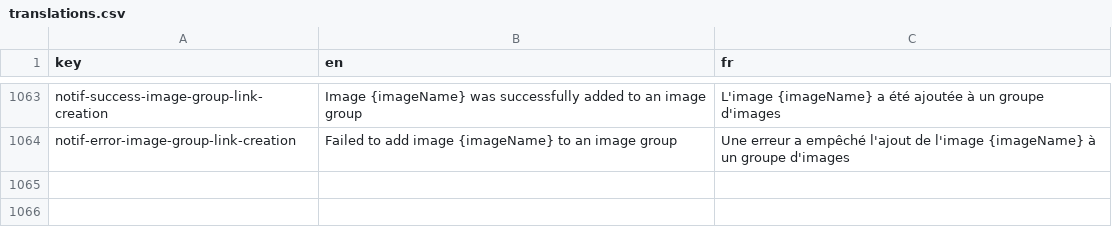
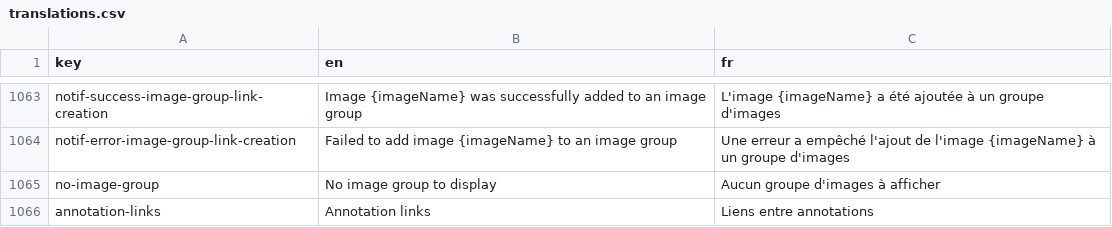
Before and after one commit to cytomine/Cytomine-Web-UI, a CSV file: src/locales/translations.csv, drawn as a sheet; only a part is shown, gaps mark what is left out.

Commit message:
Image group list filterable

```diff
--- a/src/locales/translations.csv
+++ b/src/locales/translations.csv
@@ -1064 +1064,3 @@ notif-success-image-group-link-creation,Image {imageName} was successfully added
 notif-error-image-group-link-creation,Failed to add image {imageName} to an image group,Une erreur a empêché l'ajout de l'image {imageName} à un groupe d'images
+no-image-group,No image group to display,Aucun groupe d'images à afficher
+annotation-links,Annotation links,Liens entre annotations
```
Also changed, not shown: 2 other files.
